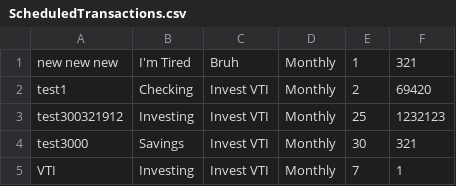
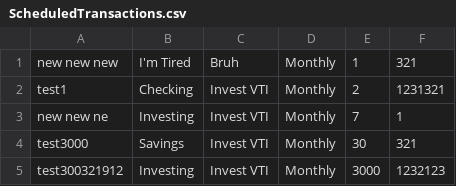
Before and after one commit to Skennymon/Dev-01-03, a CSV file: ScheduledTransactions.csv, drawn as a sheet.

```diff
--- a/ScheduledTransactions.csv
+++ b/ScheduledTransactions.csv
@@ -1,5 +1,5 @@
 new new new,I'm Tired,Bruh,Monthly,1,321
-test1,Checking,Invest VTI,Monthly,2,69420
-test300321912,Investing ,Invest VTI,Monthly,25,1232123
+test1,Checking,Invest VTI,Monthly,2,1231321
+new new ne,Investing ,Invest VTI,Monthly,7,1
 test3000,Savings,Invest VTI,Monthly,30,321
-VTI,Investing ,Invest VTI,Monthly,7,1
+test300321912,Investing ,Invest VTI,Monthly,3000,1232123
```
Also changed, not shown: Transactions.csv, 3 other files.
